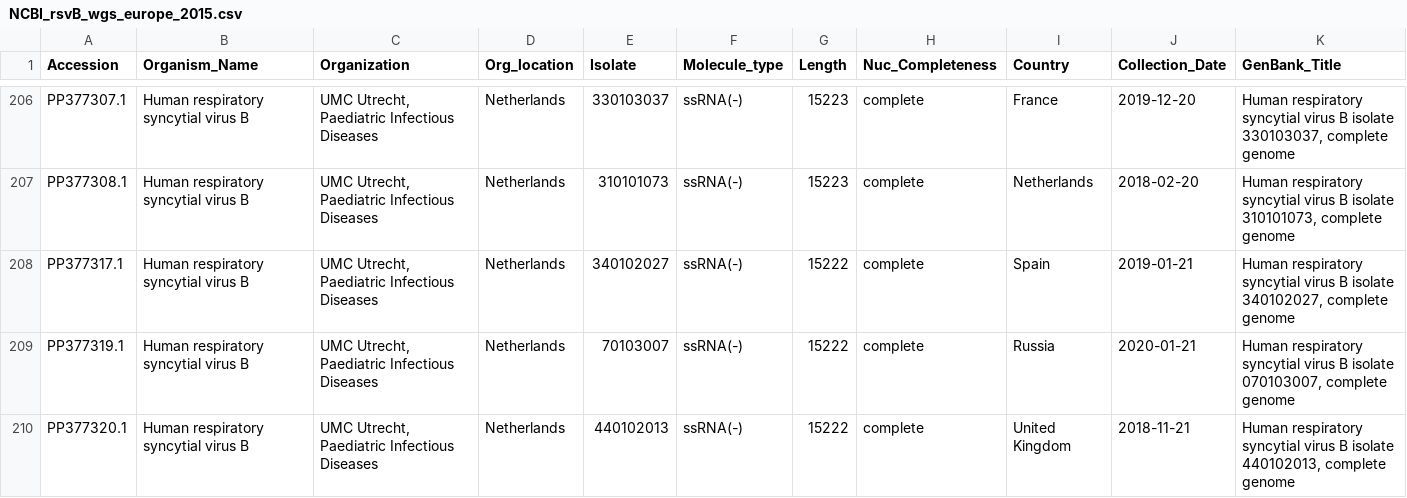
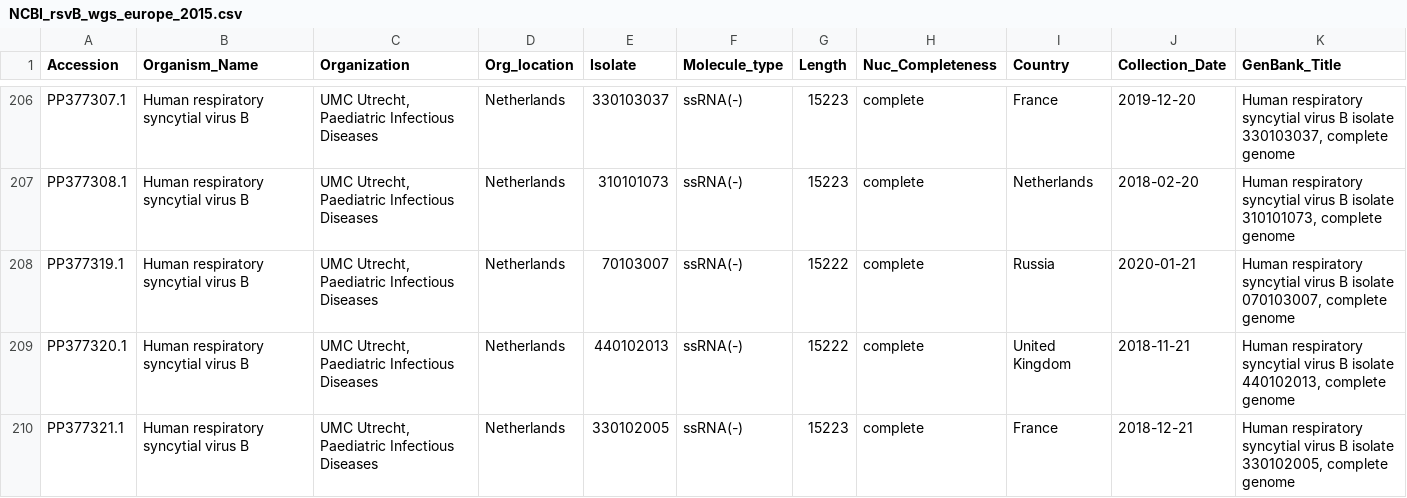
Before and after one commit to ina-l1/Genetic_Diversity_RSV, a CSV file: Europe/NCBI_rsvB_wgs_europe_2015.csv, drawn as a sheet; only a part is shown, gaps mark what is left out; the shorter side is filled out with more unchanged rows.

```diff
--- a/Europe/NCBI_rsvB_wgs_europe_2015.csv
+++ b/Europe/NCBI_rsvB_wgs_europe_2015.csv
@@ -207,3 +207,2 @@
 "PP377308.1","Human respiratory syncytial virus B","UMC Utrecht, Paediatric Infectious Diseases","Netherlands","310101073","ssRNA(-)",15223,"complete","Netherlands",2018-02-20,"Human respiratory syncytial virus B isolate 310101073, complete genome"
-"PP377317.1","Human respiratory syncytial virus B","UMC Utrecht, Paediatric Infectious Diseases","Netherlands","340102027","ssRNA(-)",15222,"complete","Spain",2019-01-21,"Human respiratory syncytial virus B isolate 340102027, complete genome"
 "PP377319.1","Human respiratory syncytial virus B","UMC Utrecht, Paediatric Infectious Diseases","Netherlands","70103007","ssRNA(-)",15222,"complete","Russia",2020-01-21,"Human respiratory syncytial virus B isolate 070103007, complete genome"
```
Also changed, not shown: Europe/NCBI_rsvA_wgs_europe_2015.csv, Europe/nextclade_rsvB_EU.csv, 18 other files.
